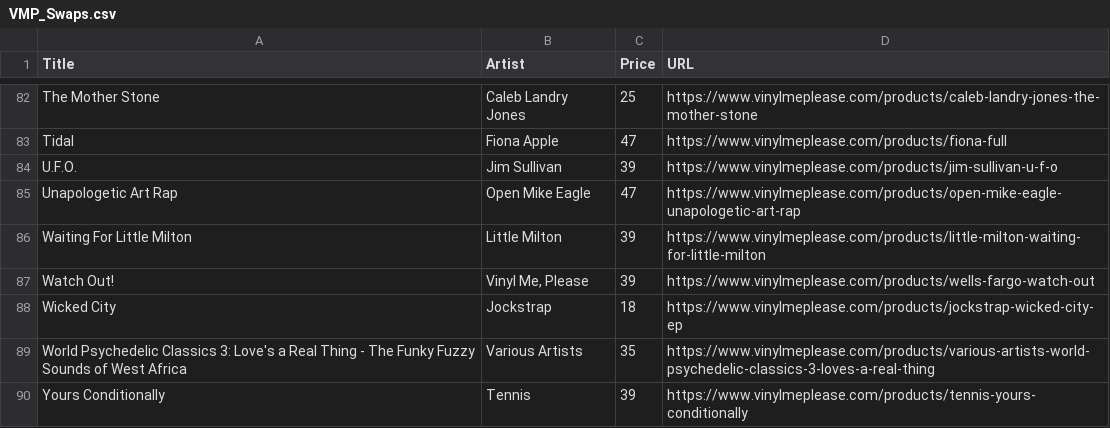
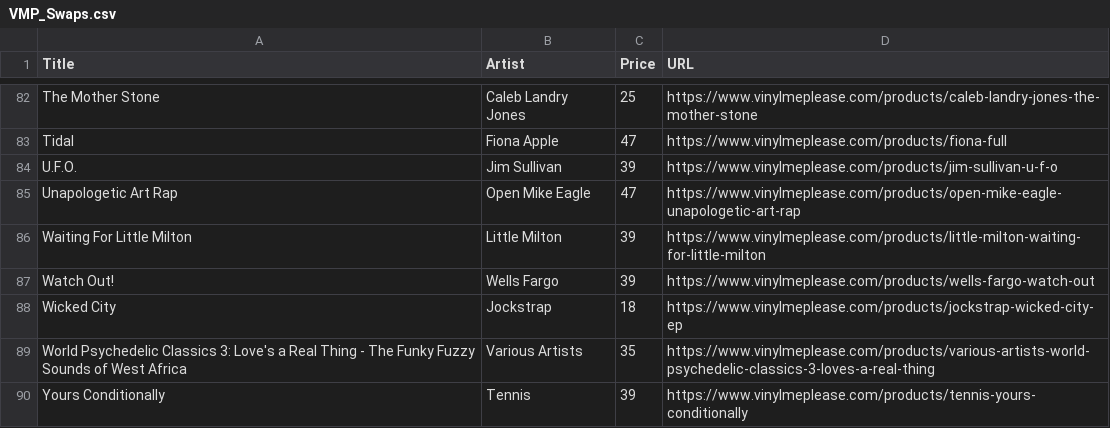
Before and after one commit to sircrumpet/vmp-swaps, a CSV file: VMP_Swaps.csv, drawn as a sheet; only a part is shown, gaps mark what is left out.

Commit message:
1 swap changed
  Title: Watch Out!
    Artist: "Vinyl Me, Please" => "Wells Fargo"

[skip ci]

```diff
--- a/VMP_Swaps.csv
+++ b/VMP_Swaps.csv
@@ -86,3 +86,3 @@ Title,Artist,Price,URL
 "Waiting For Littⅼe Miⅼton","Little Milton",39,"https://www.vinylmeplease.com/products/little-milton-waiting-for-little-milton"
-"Watch Out!","Vinyl Me, Please",39,"https://www.vinylmeplease.com/products/wells-fargo-watch-out"
+"Watch Out!","Wells Fargo",39,"https://www.vinylmeplease.com/products/wells-fargo-watch-out"
 "Wicked City","Jockstrap",18,"https://www.vinylmeplease.com/products/jockstrap-wicked-city-ep"
```
